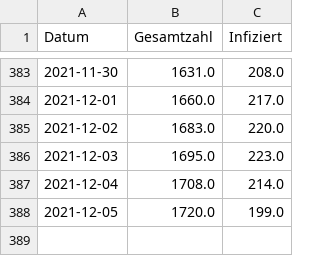
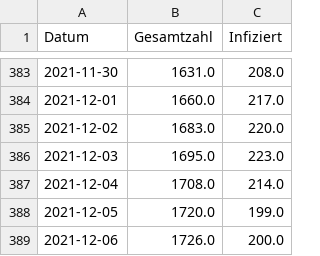
Before and after one commit to meinstutensee/corona-stutensee, a CSV file: daten.csv, drawn as a sheet; only a part is shown, gaps mark what is left out.

Commit message:
Update CSV data

```diff
--- a/daten.csv
+++ b/daten.csv
@@ -388 +388,2 @@ Datum,Gesamtzahl,Infiziert
 2021-12-05,1720.0,199.0
+2021-12-06,1726.0,200.0
```
